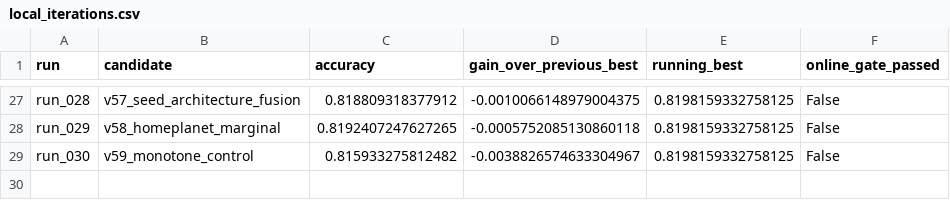
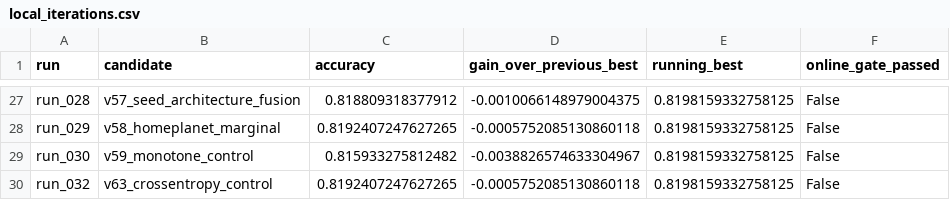
Before and after one commit to Chensw22/data_analysis_hw, a CSV file: reports/local_iterations.csv, drawn as a sheet; only a part is shown, gaps mark what is left out.

Commit message:
results: reject fixed label smoothing with matched CrossEntropy control

```diff
--- a/reports/local_iterations.csv
+++ b/reports/local_iterations.csv
@@ -29 +29,2 @@ run_029,v58_homeplanet_marginal,0.8192407247627265,-0.0005752085130860118,0.8198
 run_030,v59_monotone_control,0.815933275812482,-0.0038826574633304967,0.8198159332758125,False
+run_032,v63_crossentropy_control,0.8192407247627265,-0.0005752085130860118,0.8198159332758125,False
```
Also changed, not shown: 12 other files.
